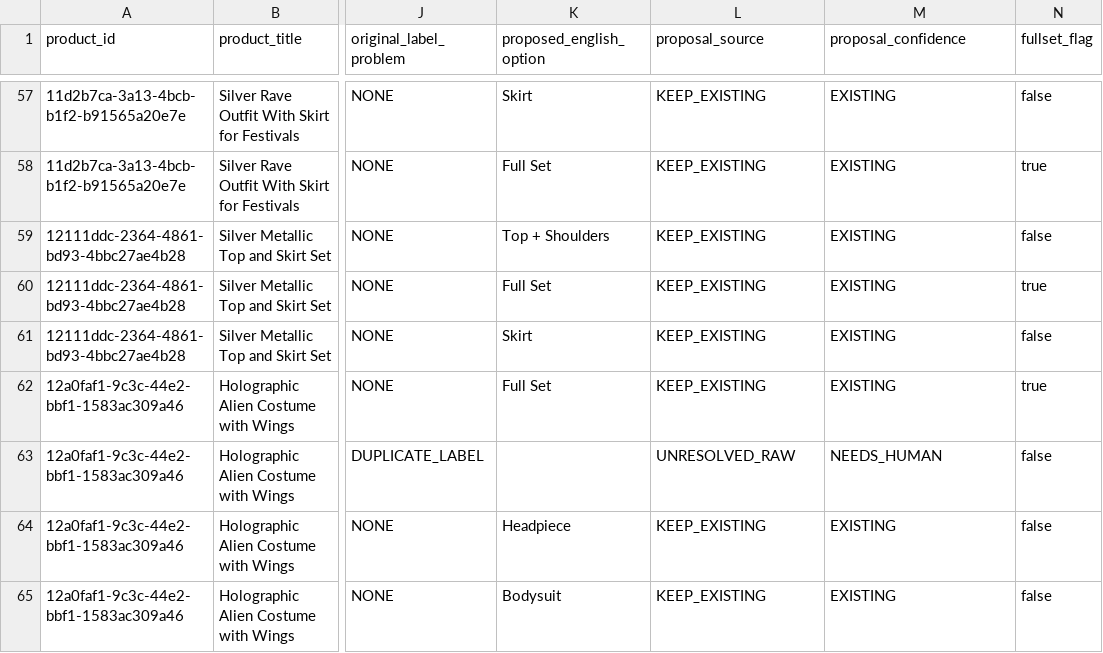
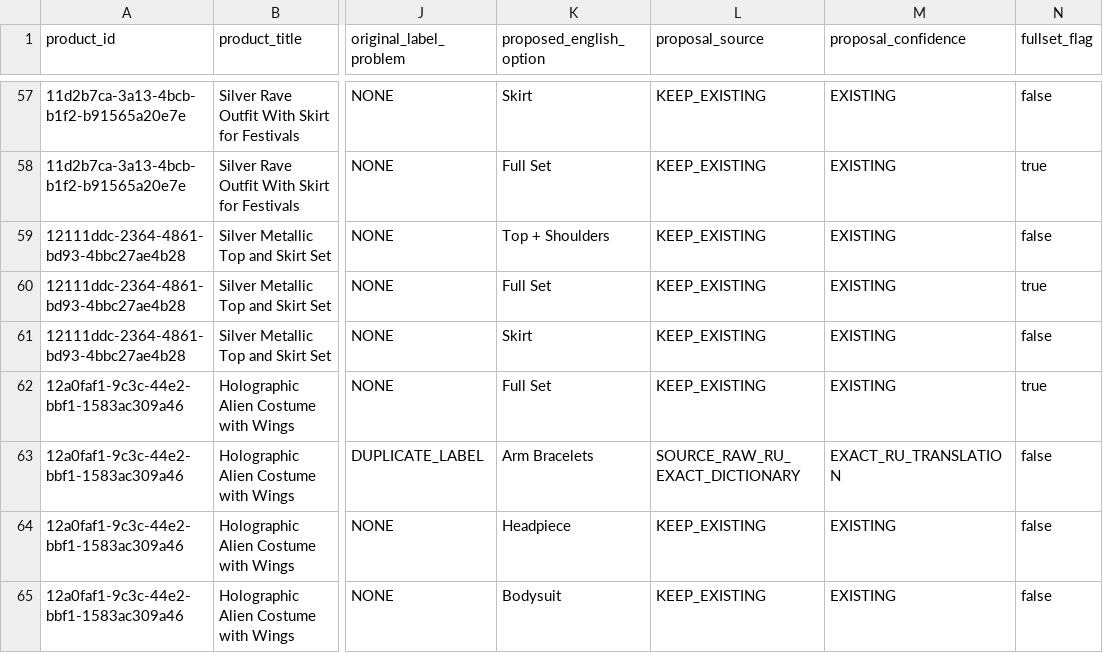
Before and after one commit to THEFEYA/feya-commerce, a CSV file: docs/marketplaces/bonanza/staging/option_label_repair_suggestions_856_REVIEW_ONLY.csv, drawn as a sheet; only a part is shown, gaps mark what is left out; the diff covers the shown part only; the diff names each change by its address in the sheet, - before the commit and + after, or states it on an @@ line.

Commit message:
fix(bonanza): distinguish source Arm Bracelets from Leg Bracelets in option repair proposals

```diff
--- a/docs/marketplaces/bonanza/staging/option_label_repair_suggestions_856_REVIEW_ONLY.csv
+++ b/docs/marketplaces/bonanza/staging/option_label_repair_suggestions_856_REVIEW_ONLY.csv
-K63 (proposed_english_option): (empty)
+K63 (proposed_english_option): Arm Bracelets
-L63 (proposal_source): UNRESOLVED_RAW
+L63 (proposal_source): SOURCE_RAW_RU_EXACT_DICTIONARY
-M63 (proposal_confidence): NEEDS_HUMAN
+M63 (proposal_confidence): EXACT_RU_TRANSLATION
```
Also changed, not shown: 27 edited cells elsewhere in this file.
